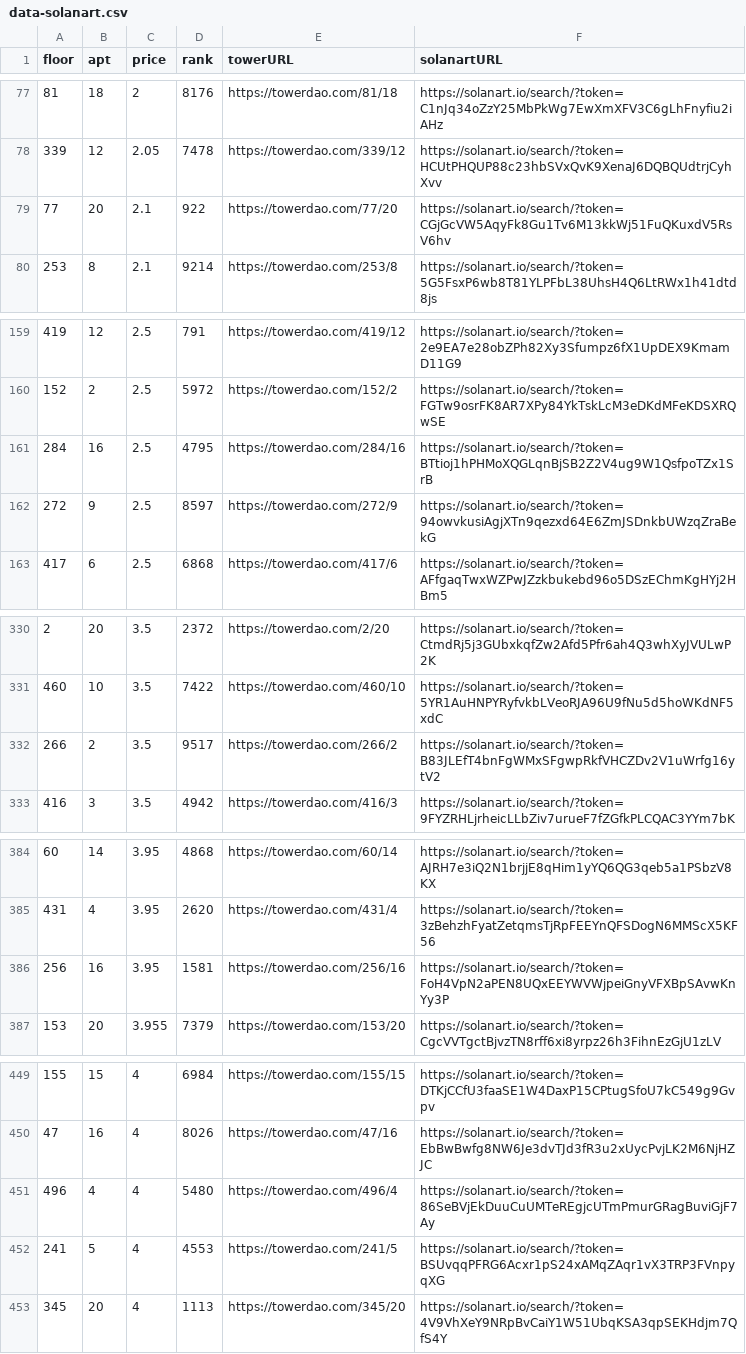
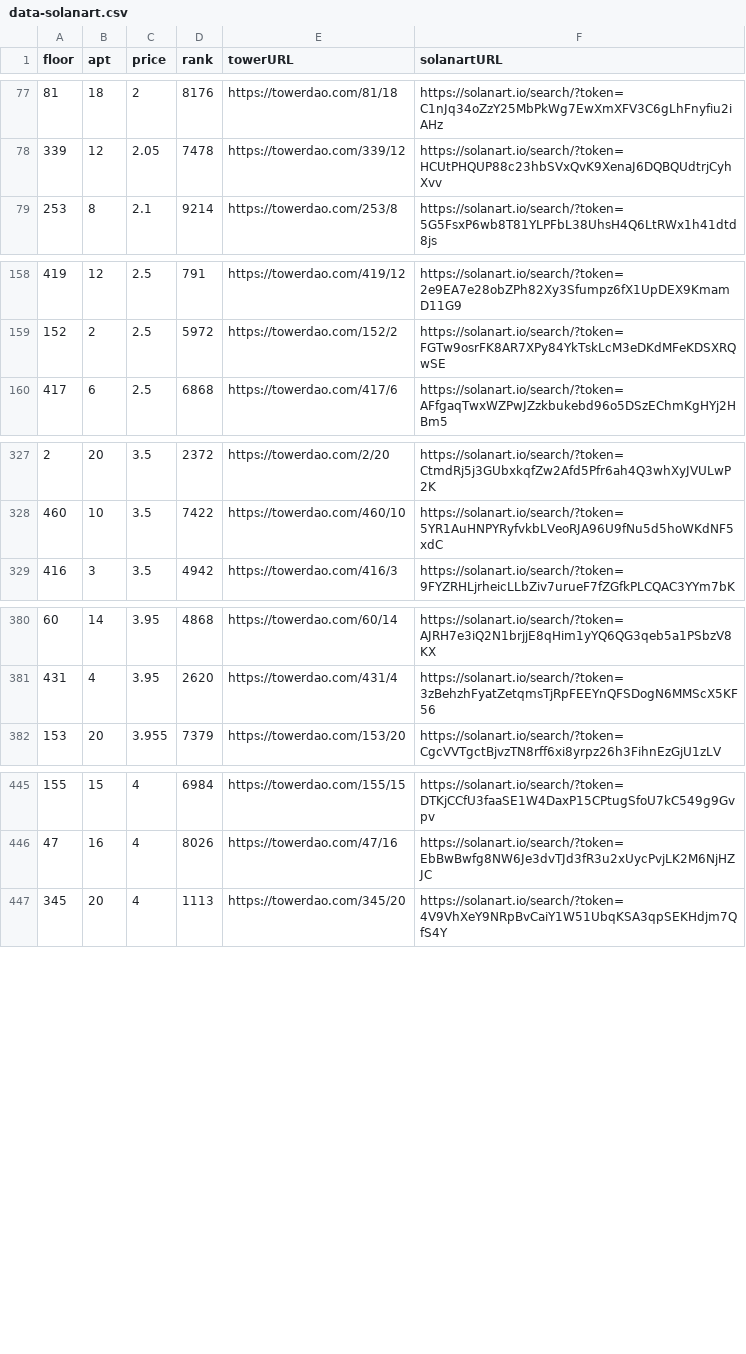
Before and after one commit to braposo/thetower-monitor, a CSV file: data-solanart.csv, drawn as a sheet; only a part is shown, gaps mark what is left out; the diff covers the shown part only.

Commit message:
Flat: latest data (2021-11-30T04:19:52.472Z) {   "date": "2021-11-30T04:19:52.472Z",   "files": [     {       "name": "data-magiceden.csv",       "deltaBytes": 863,       "source": "https://api-mainnet.magiceden.io/rpc/getListedNFTsByQuery?q=%7B%22%24match%22%3A%7B%22collectionSymbol%22%3A%22the_tower%22%7D%2C%22%24sort%22%3A%7B%22takerAmount%22%3A1%2C%22createdAt%22%3A-1%7D%7D"     },     {       "name": "data-solanart.csv",       "deltaBytes": -851,       "source": "https://qzlsklfacc.medianetwork.cloud/nft_for_sale?collection=thetower"     },     {       "name": "top-picks-solanart.csv",       "deltaBytes": -1,       "source": "https://qzlsklfacc.medianetwork.cloud/nft_for_sale?collection=thetower"     }   ] }

```diff
--- a/data-solanart.csv
+++ b/data-solanart.csv
@@ -78,3 +78,2 @@ floor,apt,price,rank,towerURL,solanartURL
 339,12,2.05,7478,https://towerdao.com/339/12,https://solanart.io/search/?token=HCUtPHQUP88c23hbSVxQvK9XenaJ6DQBQUdtrjCyhXvv
-77,20,2.1,922,https://towerdao.com/77/20,https://solanart.io/search/?token=CGjGcVW5AqyFk8Gu1Tv6M13kkWj51FuQKuxdV5RsV6hv
 253,8,2.1,9214,https://towerdao.com/253/8,https://solanart.io/search/?token=5G5FsxP6wb8T81YLPFbL38UhsH4Q6LtRWx1h41dtd8js
@@ -160,4 +159,2 @@ floor,apt,price,rank,towerURL,solanartURL
 152,2,2.5,5972,https://towerdao.com/152/2,https://solanart.io/search/?token=FGTw9osrFK8AR7XPy84YkTskLcM3eDKdMFeKDSXRQwSE
-284,16,2.5,4795,https://towerdao.com/284/16,https://solanart.io/search/?token=BTtioj1hPHMoXQGLqnBjSB2Z2V4ug9W1QsfpoTZx1SrB
-272,9,2.5,8597,https://towerdao.com/272/9,https://solanart.io/search/?token=94owvkusiAgjXTn9qezxd64E6ZmJSDnkbUWzqZraBekG
 417,6,2.5,6868,https://towerdao.com/417/6,https://solanart.io/search/?token=AFfgaqTwxWZPwJZzkbukebd96o5DSzEChmKgHYj2HBm5
@@ -331,3 +328,2 @@ floor,apt,price,rank,towerURL,solanartURL
 460,10,3.5,7422,https://towerdao.com/460/10,https://solanart.io/search/?token=5YR1AuHNPYRyfvkbLVeoRJA96U9fNu5d5hoWKdNF5xdC
-266,2,3.5,9517,https://towerdao.com/266/2,https://solanart.io/search/?token=B83JLEfT4bnFgWMxSFgwpRkfVHCZDv2V1uWrfg16ytV2
 416,3,3.5,4942,https://towerdao.com/416/3,https://solanart.io/search/?token=9FYZRHLjrheicLLbZiv7urueF7fZGfkPLCQAC3YYm7bK
@@ -385,3 +381,2 @@ floor,apt,price,rank,towerURL,solanartURL
 431,4,3.95,2620,https://towerdao.com/431/4,https://solanart.io/search/?token=3zBehzhFyatZetqmsTjRpFEEYnQFSDogN6MMScX5KF56
-256,16,3.95,1581,https://towerdao.com/256/16,https://solanart.io/search/?token=FoH4VpN2aPEN8UQxEEYWVWjpeiGnyVFXBpSAvwKnYy3P
 153,20,3.955,7379,https://towerdao.com/153/20,https://solanart.io/search/?token=CgcVVTgctBjvzTN8rff6xi8yrpz26h3FihnEzGjU1zLV
@@ -450,4 +446,2 @@ floor,apt,price,rank,towerURL,solanartURL
 47,16,4,8026,https://towerdao.com/47/16,https://solanart.io/search/?token=EbBwBwfg8NW6Je3dvTJd3fR3u2xUycPvjLK2M6NjHZJC
-496,4,4,5480,https://towerdao.com/496/4,https://solanart.io/search/?token=86SeBVjEkDuuCuUMTeREgjcUTmPmurGRagBuviGjF7Ay
-241,5,4,4553,https://towerdao.com/241/5,https://solanart.io/search/?token=BSUvqqPFRG6Acxr1pS24xAMqZAqr1vX3TRP3FVnpyqXG
 345,20,4,1113,https://towerdao.com/345/20,https://solanart.io/search/?token=4V9VhXeY9NRpBvCaiY1W51UbqKSA3qpSEKHdjm7QfS4Y
```
Also changed, not shown: 3 added rows and 3 removed rows elsewhere in this file, data-magiceden.csv, top-picks-solanart.csv.
